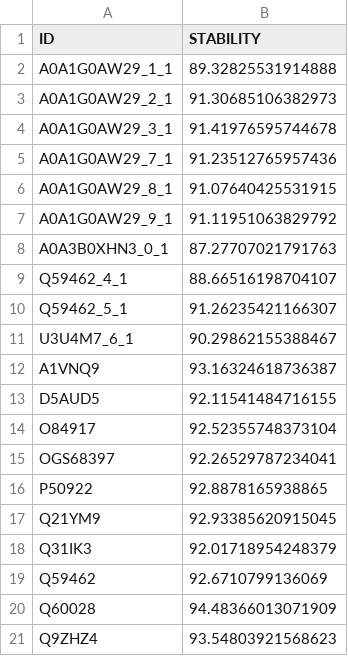
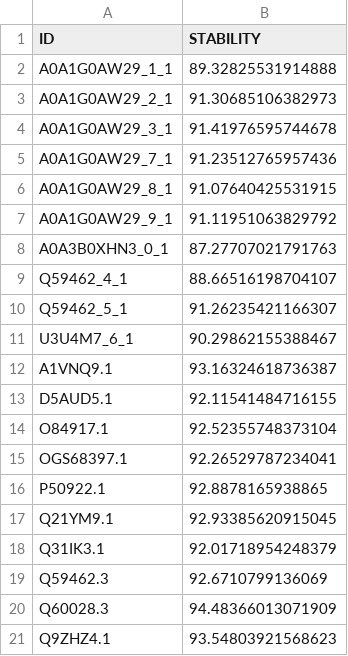
Before and after one commit to emilkack123/BB103X_final, a CSV file: results/stability.csv, drawn as a sheet.

```diff
--- a/results/stability.csv
+++ b/results/stability.csv
@@ -11,11 +11,11 @@ Q59462_5_1,91.26235421166307
 U3U4M7_6_1,90.29862155388467
-A1VNQ9,93.16324618736387
-D5AUD5,92.11541484716155
-O84917,92.52355748373104
-OGS68397,92.26529787234041
-P50922,92.8878165938865
-Q21YM9,92.93385620915045
-Q31IK3,92.01718954248379
-Q59462,92.6710799136069
-Q60028,94.48366013071909
-Q9ZHZ4,93.54803921568623
+A1VNQ9.1,93.16324618736387
+D5AUD5.1,92.11541484716155
+O84917.1,92.52355748373104
+OGS68397.1,92.26529787234041
+P50922.1,92.8878165938865
+Q21YM9.1,92.93385620915045
+Q31IK3.1,92.01718954248379
+Q59462.3,92.6710799136069
+Q60028.3,94.48366013071909
+Q9ZHZ4.1,93.54803921568623
```
Also changed, not shown: results/final_results.csv, results/weighted_results.csv, 1 other file.
